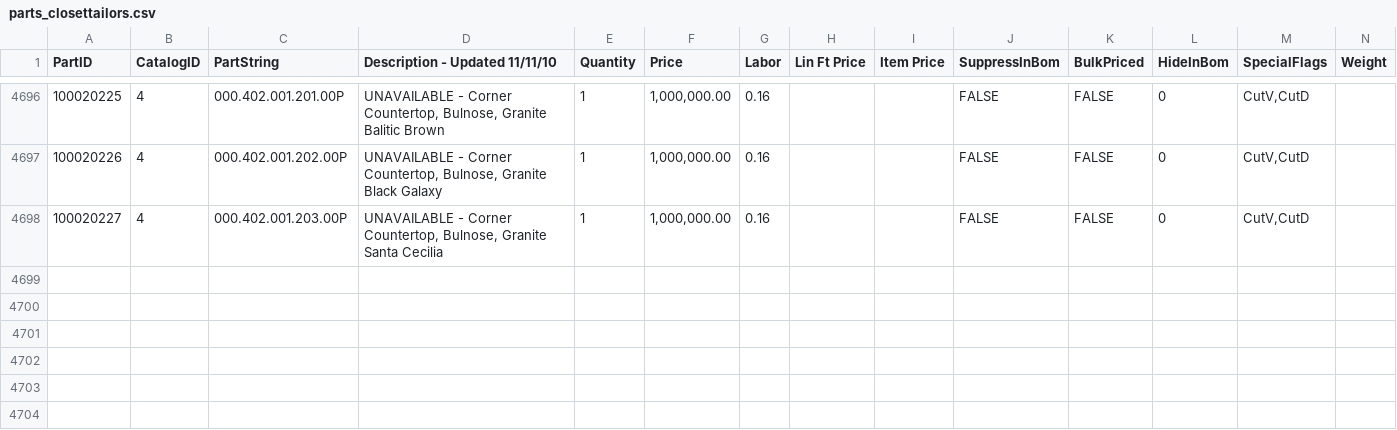
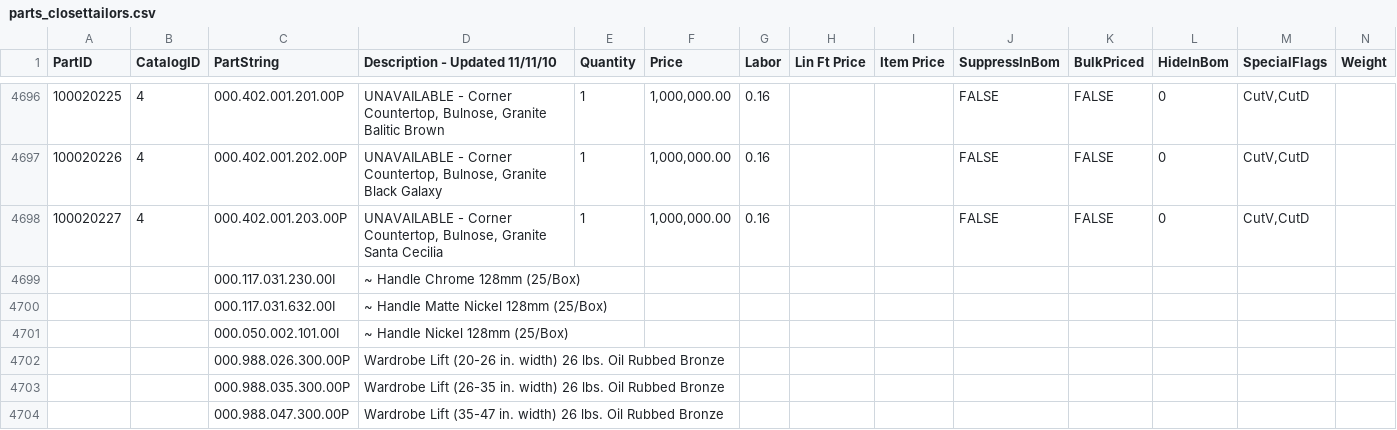
Before and after one commit to franc/premierorders.rails, a CSV file: db/seed_data/parts_closettailors.csv, drawn as a sheet; only a part is shown, gaps mark what is left out; rows hold the shown columns only; the diff names each change by its address in the sheet, - before the commit and + after, or states it on an @@ line.

```diff
--- a/db/seed_data/parts_closettailors.csv
+++ b/db/seed_data/parts_closettailors.csv
+row 4699:  |  | 000.117.031.230.00I | ~ Handle Chrome 128mm (25/Box)
+row 4700:  |  | 000.117.031.632.00I | ~ Handle Matte Nickel 128mm (25/Box)
+row 4701:  |  | 000.050.002.101.00I | ~ Handle Nickel 128mm (25/Box)
+row 4702:  |  | 000.988.026.300.00P | Wardrobe Lift (20-26 in. width) 26 lbs. Oil Rubbed Bronze
+row 4703:  |  | 000.988.035.300.00P | Wardrobe Lift (26-35 in. width) 26 lbs. Oil Rubbed Bronze
+row 4704:  |  | 000.988.047.300.00P | Wardrobe Lift (35-47 in. width) 26 lbs. Oil Rubbed Bronze
```
Also changed, not shown: db/seed_data/cutrite_codes.csv, 15 other files.
